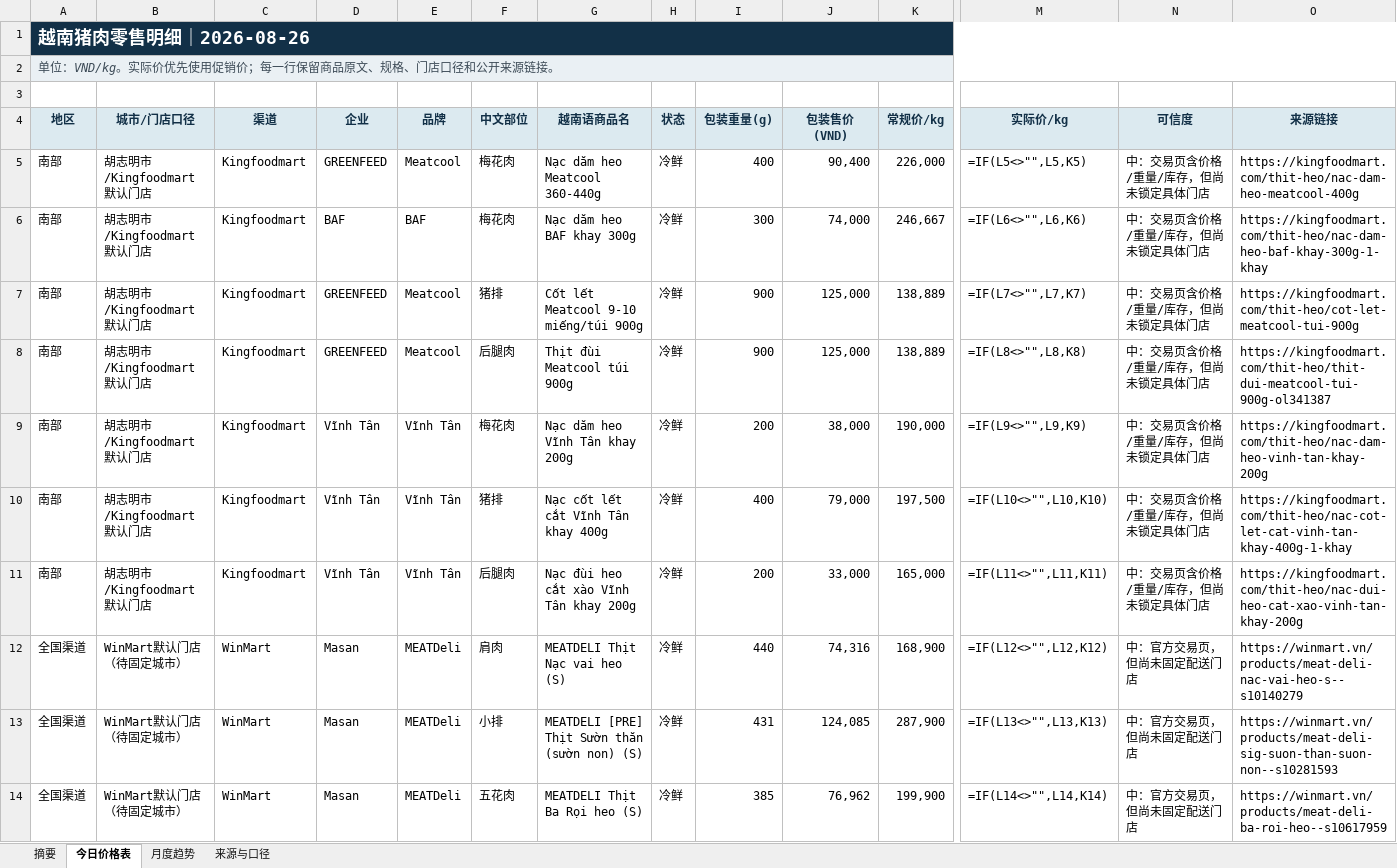
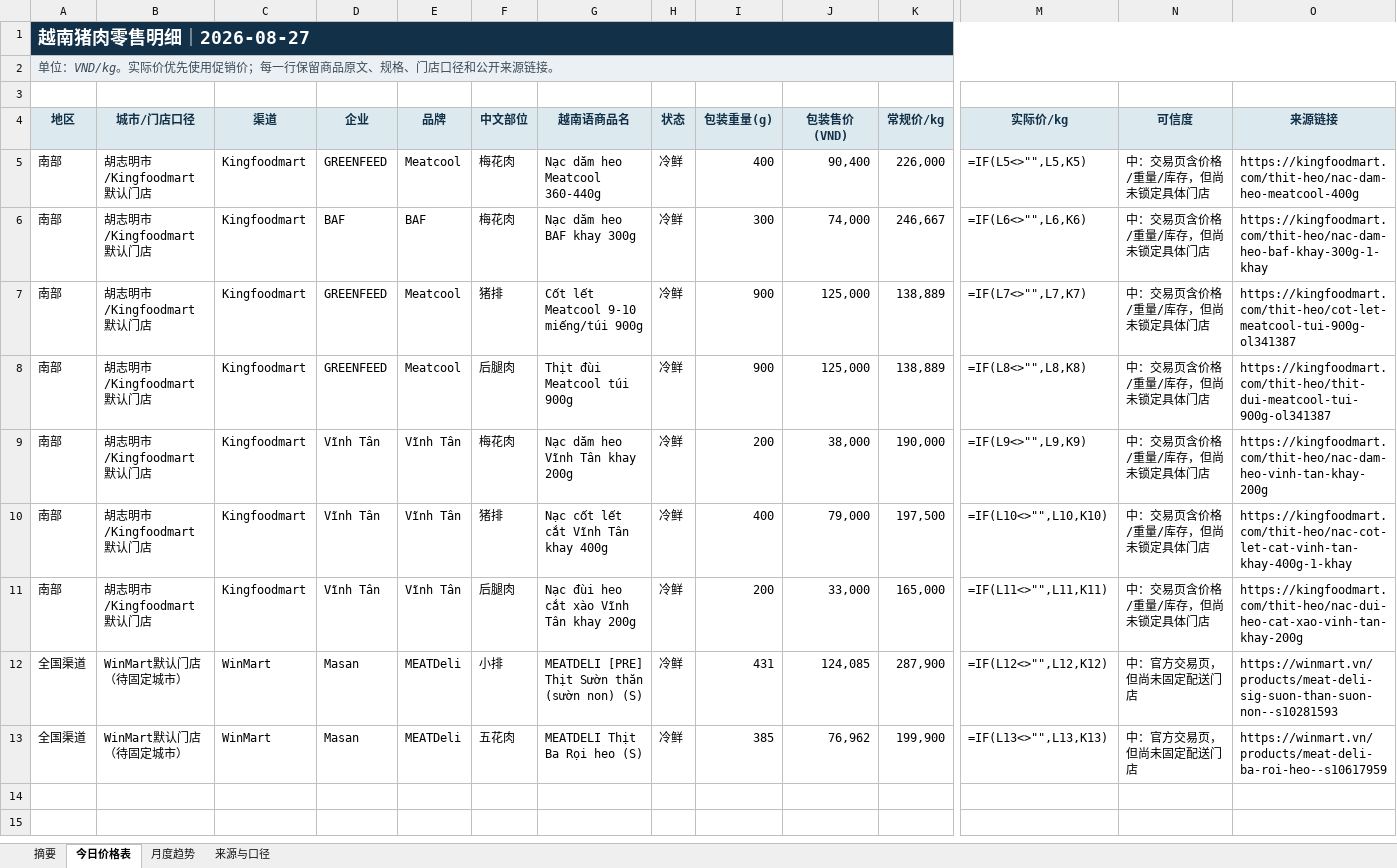
Before and after one commit to youxing2026-collab/vietnam-pig-reports, an Excel workbook: reports/越南猪肉零售价格日报_最新.xlsx, sheet 今日价格表, drawn as a sheet; only a part is shown, gaps mark what is left out; values as stored, in another font and other column widths than the file's, no borders; formulas without a stored value are shown as written; conditional formats not drawn; removed rows and columns are numbered as before the commit, all else as after; rows hold the shown columns only; the diff names each change by its address in the sheet, - before the commit and + after, or states it on an @@ line.

```diff
--- a/reports/越南猪肉零售价格日报_最新.xlsx (sheet 今日价格表)
+++ b/reports/越南猪肉零售价格日报_最新.xlsx (sheet 今日价格表)
-A1 (地区): 越南猪肉零售明细｜2026-08-26
+A1 (地区): 越南猪肉零售明细｜2026-08-27
-O7 (来源链接): https://kingfoodmart.com/thit-heo/cot-let-meatcool-tui-900g
+O7 (来源链接): https://kingfoodmart.com/thit-heo/cot-let-meatcool-tui-900g-ol341387
-row 12: 全国渠道 | WinMart默认门店（待固定城市） | WinMart | Masan | MEATDeli | 肩肉 | MEATDELI Thịt Nạc vai heo (S) | 冷鲜 | 440 | 74,316 | 168,900 | =IF(L12<>"",L12,K12) | 中：官方交易页，但尚未固定配送门店 | https://winmart.vn/products/meat-deli-nac-vai-heo-s--s10140279
-M12 (实际价/kg): =IF(L13<>"",L13,K13)
+M12 (实际价/kg): =IF(L12<>"",L12,K12)
-M13 (实际价/kg): =IF(L14<>"",L14,K14)
+M13 (实际价/kg): =IF(L13<>"",L13,K13)
```
Also changed, not shown: sheet 月度趋势, sheet 摘要, sheet 来源与口径, 1 other file.
